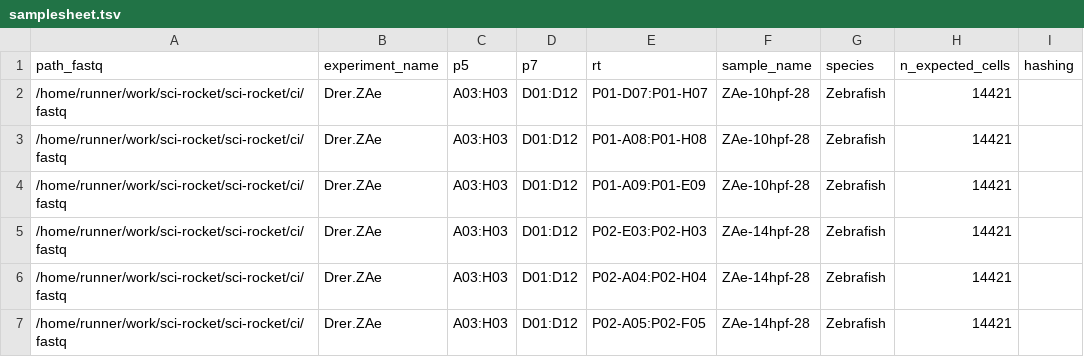
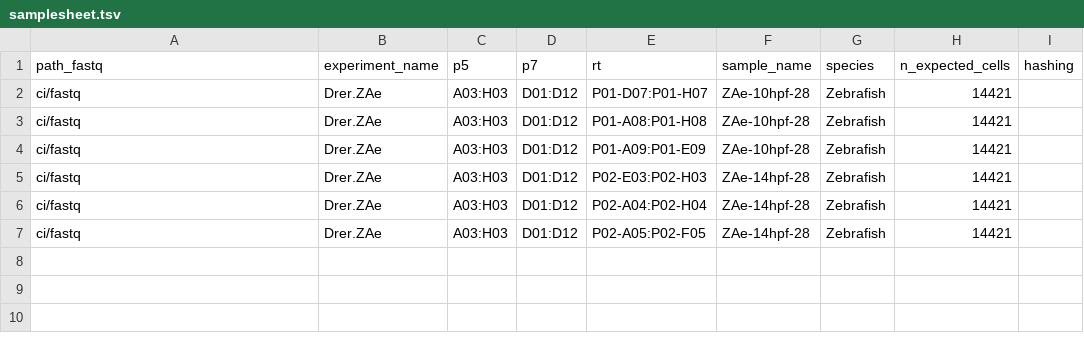
Before and after one commit to lkeegan/sci-rocket, a TSV file: ci/test_basic/samplesheet.tsv, drawn as a sheet.

Commit message:
Explicitly use dir_ouput instead of setting working directory
- don't set the working directory in the Snakemake file
  - allows it to be set by the user without affecting the output directory
  - allows user to provide paths relative to the working directory where they run snakemake
  - allows configs and samplesheets to be shared without needing to modify paths
- explicitly prepend dir_output to all output paths
- update tests to also explicitly use dir_output
  - previously they relied on being ran in the outputs folder, wherever that may be
- use project root as working directory in CI
- use workflow.basedir to make relative imports work regardless of working directory

Minor refactoring

- use f-strings instead of .format
- use named outputs where available instead of duplicating these paths
- rename sanity_checks.py to preprocess.py
- move sample pre-processing logic from Snakefile into preprocess.py

```diff
--- a/ci/test_basic/samplesheet.tsv
+++ b/ci/test_basic/samplesheet.tsv
@@ -1,7 +1,7 @@
 path_fastq	experiment_name	p5	p7	rt	sample_name	species	n_expected_cells	hashing
-/home/runner/work/sci-rocket/sci-rocket/ci/fastq	Drer.ZAe	A03:H03	D01:D12	P01-D07:P01-H07	ZAe-10hpf-28	Zebrafish	14421	
-/home/runner/work/sci-rocket/sci-rocket/ci/fastq	Drer.ZAe	A03:H03	D01:D12	P01-A08:P01-H08	ZAe-10hpf-28	Zebrafish	14421	
-/home/runner/work/sci-rocket/sci-rocket/ci/fastq	Drer.ZAe	A03:H03	D01:D12	P01-A09:P01-E09	ZAe-10hpf-28	Zebrafish	14421	
-/home/runner/work/sci-rocket/sci-rocket/ci/fastq	Drer.ZAe	A03:H03	D01:D12	P02-E03:P02-H03	ZAe-14hpf-28	Zebrafish	14421	
-/home/runner/work/sci-rocket/sci-rocket/ci/fastq	Drer.ZAe	A03:H03	D01:D12	P02-A04:P02-H04	ZAe-14hpf-28	Zebrafish	14421	
-/home/runner/work/sci-rocket/sci-rocket/ci/fastq	Drer.ZAe	A03:H03	D01:D12	P02-A05:P02-F05	ZAe-14hpf-28	Zebrafish	14421	
+ci/fastq	Drer.ZAe	A03:H03	D01:D12	P01-D07:P01-H07	ZAe-10hpf-28	Zebrafish	14421
+ci/fastq	Drer.ZAe	A03:H03	D01:D12	P01-A08:P01-H08	ZAe-10hpf-28	Zebrafish	14421
+ci/fastq	Drer.ZAe	A03:H03	D01:D12	P01-A09:P01-E09	ZAe-10hpf-28	Zebrafish	14421
+ci/fastq	Drer.ZAe	A03:H03	D01:D12	P02-E03:P02-H03	ZAe-14hpf-28	Zebrafish	14421
+ci/fastq	Drer.ZAe	A03:H03	D01:D12	P02-A04:P02-H04	ZAe-14hpf-28	Zebrafish	14421
+ci/fastq	Drer.ZAe	A03:H03	D01:D12	P02-A05:P02-F05	ZAe-14hpf-28	Zebrafish	14421
```
Also changed, not shown: 13 other files.
